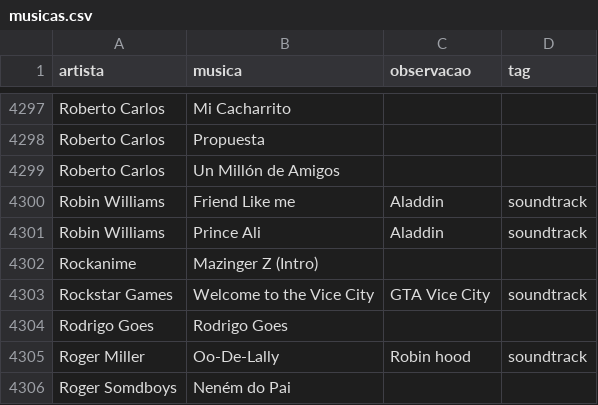
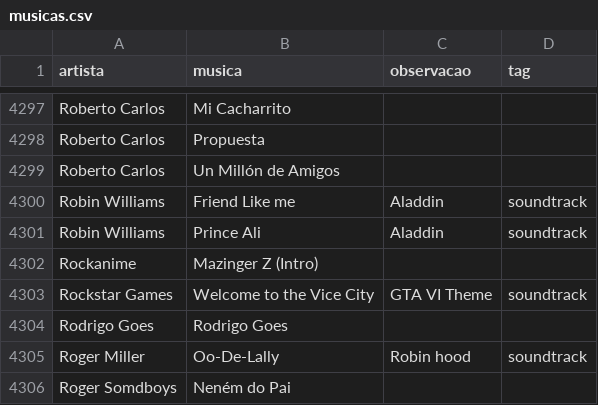
Before and after one commit to gabrielmuzzo/psparty-songbox, a CSV file: musicas.csv, drawn as a sheet; only a part is shown, gaps mark what is left out.

Commit message:
Update musicas.csv

```diff
--- a/musicas.csv
+++ b/musicas.csv
@@ -4302,3 +4302,3 @@ Robin Williams,Prince Ali,Aladdin,soundtrack
 Rockanime, Mazinger Z (Intro),,
-Rockstar Games,Welcome to the Vice City,GTA Vice City,soundtrack
+Rockstar Games,Welcome to the Vice City,GTA VI Theme,soundtrack
 Rodrigo Goes, Rodrigo Goes,,
```
